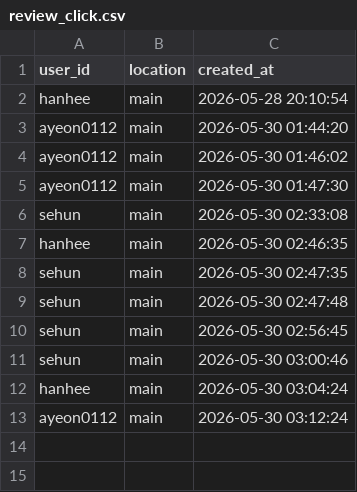
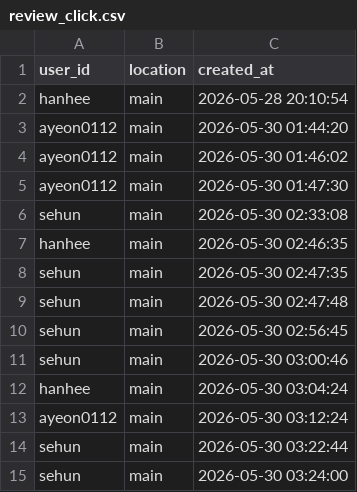
Before and after one commit to hanhee3997/Haedal_Hackathon, a CSV file: review_click.csv, drawn as a sheet; the diff names each change by its address in the sheet, - before the commit and + after, or states it on an @@ line.

```diff
--- a/review_click.csv
+++ b/review_click.csv
+row 14: sehun | main | 2026-05-30 03:22:44
+row 15: sehun | main | 2026-05-30 03:24:00
```
Also changed, not shown: 1 other file.
